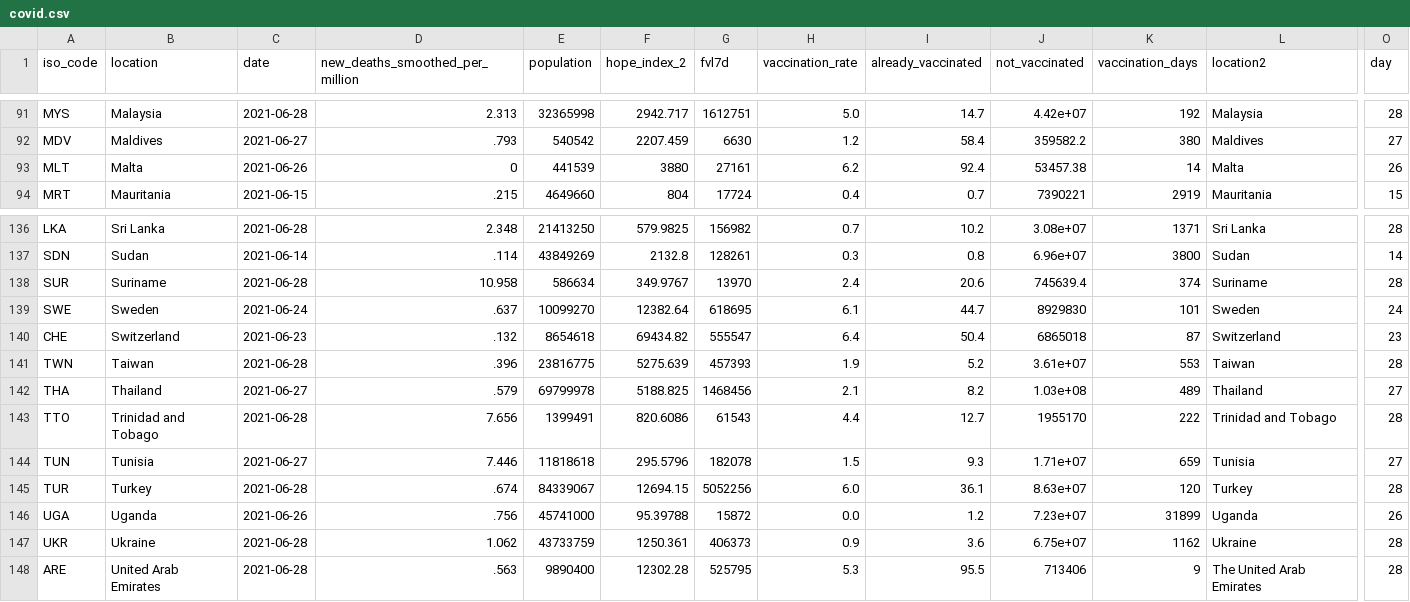
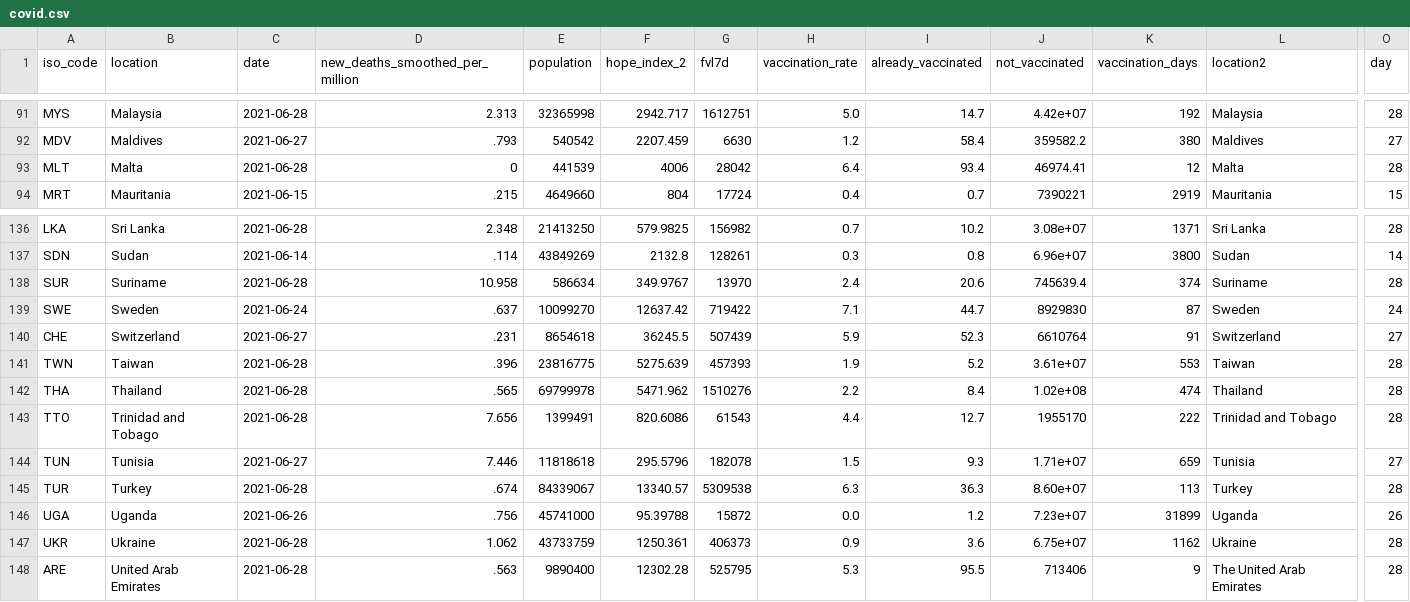
Before and after one commit to jonathanold/jonathanold.github.io, a CSV file: docs/otherdata/covid.csv, drawn as a sheet; only a part is shown, gaps mark what is left out; the diff covers the shown part only; the diff names each change by its address in the sheet, - before the commit and + after, or states it on an @@ line.

```diff
--- a/docs/otherdata/covid.csv
+++ b/docs/otherdata/covid.csv
-C93 (date): 2021-06-26
+C93 (date): 2021-06-28
-F93 (hope_index_2): 3880
+F93 (hope_index_2): 4006
-G93 (fvl7d): 27161
+G93 (fvl7d): 28042
-H93 (vaccination_rate): 6.2
+H93 (vaccination_rate): 6.4
-I93 (already_vaccinated): 92.4
+I93 (already_vaccinated): 93.4
-J93 (not_vaccinated): 53457.38
+J93 (not_vaccinated): 46974.41
-K93 (vaccination_days): 14
+K93 (vaccination_days): 12
-O93 (day): 26
+O93 (day): 28
-F139 (hope_index_2): 12382.64
+F139 (hope_index_2): 12637.42
-G139 (fvl7d): 618695
+G139 (fvl7d): 719422
-H139 (vaccination_rate): 6.1
+H139 (vaccination_rate): 7.1
-K139 (vaccination_days): 101
+K139 (vaccination_days): 87
-C140 (date): 2021-06-23
+C140 (date): 2021-06-27
-D140 (new_deaths_smoothed_per_million): .132
+D140 (new_deaths_smoothed_per_million): .231
-F140 (hope_index_2): 69434.82
+F140 (hope_index_2): 36245.5
-G140 (fvl7d): 555547
+G140 (fvl7d): 507439
-H140 (vaccination_rate): 6.4
+H140 (vaccination_rate): 5.9
-I140 (already_vaccinated): 50.4
+I140 (already_vaccinated): 52.3
-J140 (not_vaccinated): 6865018
+J140 (not_vaccinated): 6610764
-K140 (vaccination_days): 87
+K140 (vaccination_days): 91
-O140 (day): 23
+O140 (day): 27
-C142 (date): 2021-06-27
+C142 (date): 2021-06-28
-D142 (new_deaths_smoothed_per_million): .579
+D142 (new_deaths_smoothed_per_million): .565
-F142 (hope_index_2): 5188.825
+F142 (hope_index_2): 5471.962
-G142 (fvl7d): 1468456
+G142 (fvl7d): 1510276
-H142 (vaccination_rate): 2.1
+H142 (vaccination_rate): 2.2
-I142 (already_vaccinated): 8.2
+I142 (already_vaccinated): 8.4
-J142 (not_vaccinated): 1.03e+08
+J142 (not_vaccinated): 1.02e+08
-K142 (vaccination_days): 489
+K142 (vaccination_days): 474
-O142 (day): 27
+O142 (day): 28
-F145 (hope_index_2): 12694.15
+F145 (hope_index_2): 13340.57
-G145 (fvl7d): 5052256
+G145 (fvl7d): 5309538
-H145 (vaccination_rate): 6.0
+H145 (vaccination_rate): 6.3
-I145 (already_vaccinated): 36.1
+I145 (already_vaccinated): 36.3
-J145 (not_vaccinated): 8.63e+07
+J145 (not_vaccinated): 8.60e+07
-K145 (vaccination_days): 120
+K145 (vaccination_days): 113
```
Also changed, not shown: 77 edited cells elsewhere in this file, 5 other files.
